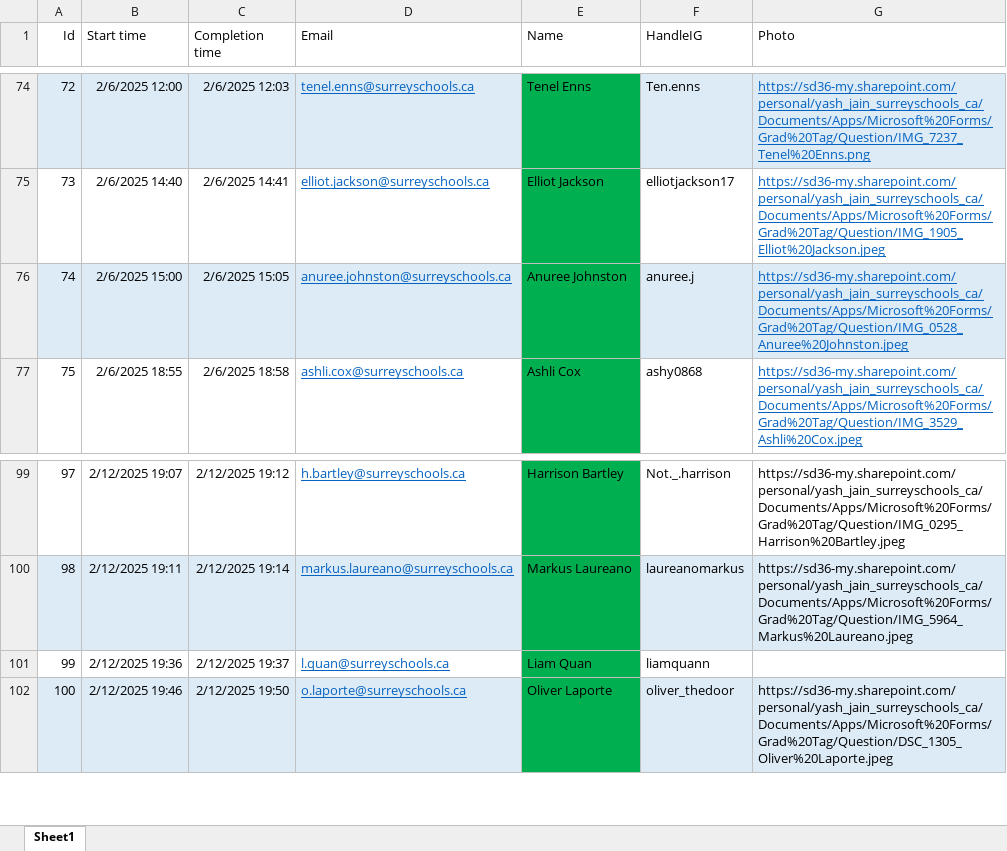
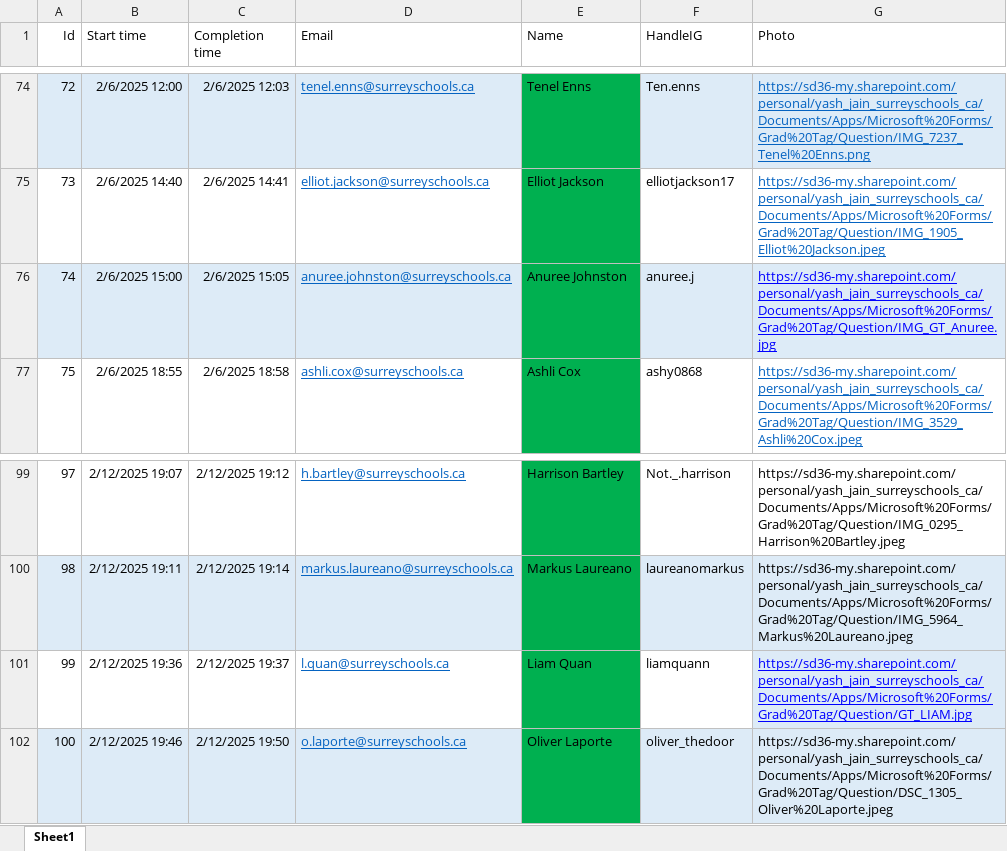
Before and after one commit to SalishGradTag/SalishGradTag.github.io, an Excel workbook: src/player_data.xlsx, sheet Sheet1, drawn as a sheet; only a part is shown, gaps mark what is left out; values as stored, in another font and other column widths than the file's, no borders; table styles not drawn; the diff names each change by its address in the sheet, - before the commit and + after, or states it on an @@ line.

```diff
--- a/src/player_data.xlsx (sheet Sheet1)
+++ b/src/player_data.xlsx (sheet Sheet1)
-G76 (Photo): https://sd36-my.sharepoint.com/personal/yash_jain_surreyschools_ca/Documents/Apps/Microsoft%20Forms/Grad%20Tag/Question/IMG_0528_Anuree%20Johnston.jpeg
+G76 (Photo): https://sd36-my.sharepoint.com/personal/yash_jain_surreyschools_ca/Documents/Apps/Microsoft%20Forms/Grad%20Tag/Question/IMG_GT_Anuree.jpg
-G76 text colour: #0563C1
+G76 text colour: #0000FF
-G101 (Photo): (empty)
+G101 (Photo): https://sd36-my.sharepoint.com/personal/yash_jain_surreyschools_ca/Documents/Apps/Microsoft%20Forms/Grad%20Tag/Question/GT_LIAM.jpg
-G101 fill: none
+G101 fill: #DDEBF7
```
Also changed, not shown: src/game_log.xlsx, 3 other files.
